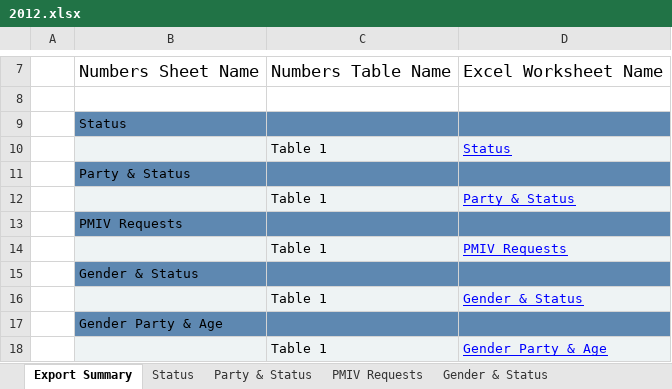
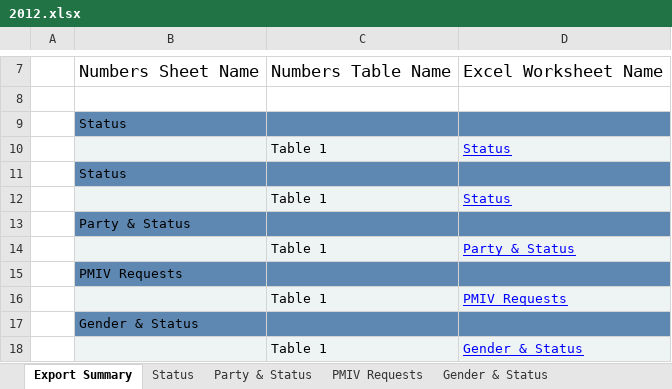
Before and after one commit to sdwebb/CODemsData, an Excel workbook: data/registration/raw/2012.xlsx, sheet Export Summary, drawn as a sheet; only a part is shown, gaps mark what is left out; the shorter side is filled out with more unchanged rows; values as stored, in another font and other column widths than the file's, no borders; the diff names each change by its address in the sheet, - before the commit and + after, or states it on an @@ line.

```diff
--- a/data/registration/raw/2012.xlsx (sheet Export Summary)
+++ b/data/registration/raw/2012.xlsx (sheet Export Summary)
+row 11:  | Status
+row 12:  |  | Table 1 | Status
```
Also changed, not shown: sheet State House Districts, data/registration/raw/2014.xlsx, data/registration/raw/2016.xlsx, 11 other files.
